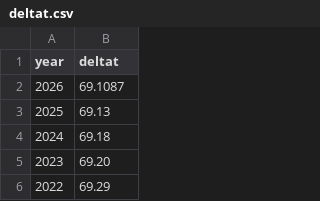
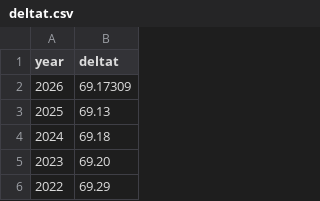
Before and after one commit to AstroWimSara/SolarEclipseWorkbench, a CSV file: src/solareclipseworkbench/deltat.csv, drawn as a sheet; only a part is shown.

Commit message:
Update delta t for August 12.

```diff
--- a/src/solareclipseworkbench/deltat.csv
+++ b/src/solareclipseworkbench/deltat.csv
@@ -1,3 +1,3 @@
 year,deltat
-2026,69.1087
+2026,69.17309
 2025,69.13
```
Also changed, not shown: 1 other file.
